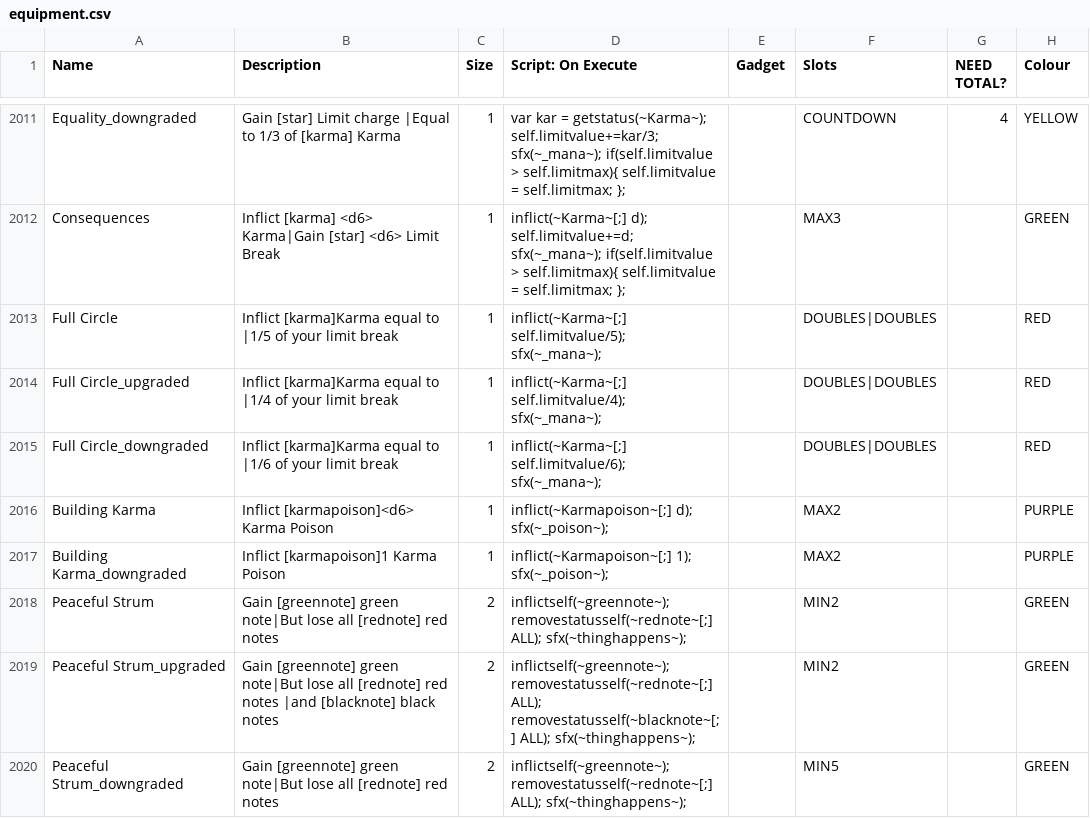
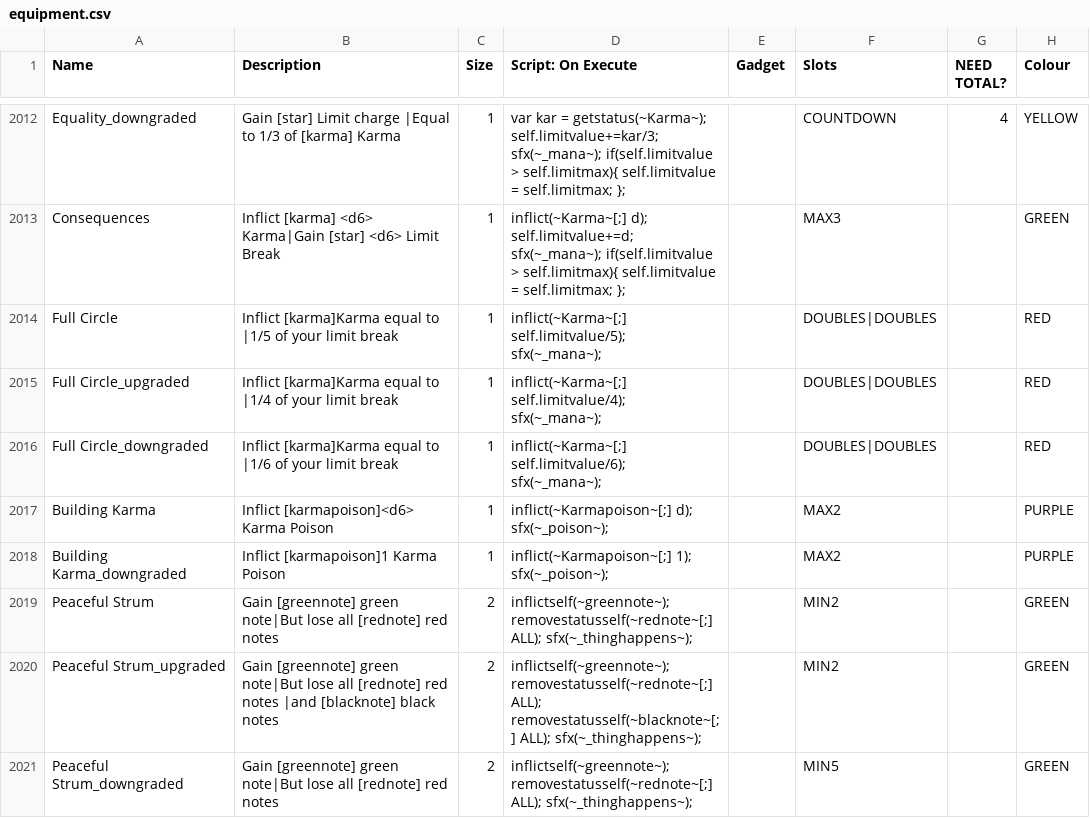
Before and after one commit to godisgoodmatt/christmasspecial, a CSV file: _append/data/text/equipment.csv, drawn as a sheet; only a part is shown, gaps mark what is left out; addresses are those after the commit; the diff covers the shown part only; the diff names each change by its address in the sheet, - before the commit and + after, or states it on an @@ line.

```diff
--- a/_append/data/text/equipment.csv
+++ b/_append/data/text/equipment.csv
-D2019 (Script: On Execute): …removestatusself(~rednote~[;] ALL); sfx(~thinghappens~);
+D2019 (Script: On Execute): …removestatusself(~rednote~[;] ALL); sfx(~_thinghappens~);
-D2020 (Script: On Execute): …removestatusself(~blacknote~[;] ALL); sfx(~thinghappens~);
+D2020 (Script: On Execute): …removestatusself(~blacknote~[;] ALL); sfx(~_thinghappens~);
-D2021 (Script: On Execute): …removestatusself(~rednote~[;] ALL); sfx(~thinghappens~);
+D2021 (Script: On Execute): …removestatusself(~rednote~[;] ALL); sfx(~_thinghappens~);
```
Also changed, not shown: 12 added rows and 24 edited cells elsewhere in this file, data/text/episodes.csv, 2 other files.
